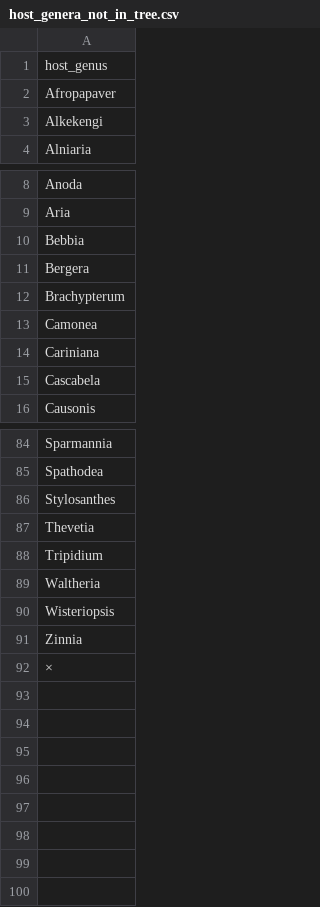
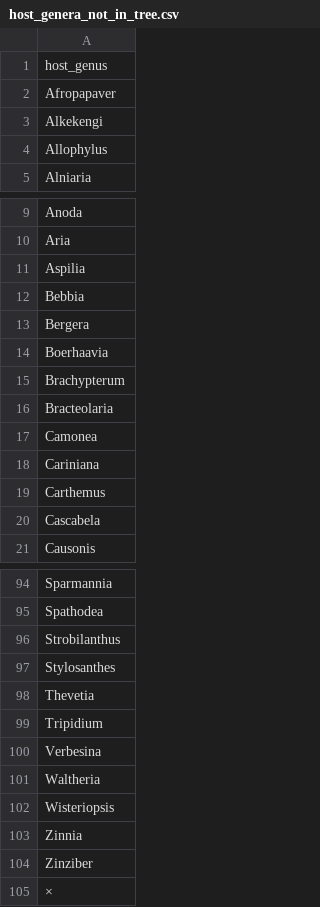
Before and after one commit to vkcvaibhav-eng/1.-mite-host-range-acaricide-resistance, a CSV file: logs/host_genera_not_in_tree.csv, drawn as a sheet; only a part is shown, gaps mark what is left out; the diff covers the shown part only; the diff names each change by its address in the sheet, - before the commit and + after, or states it on an @@ line.

```diff
--- a/logs/host_genera_not_in_tree.csv
+++ b/logs/host_genera_not_in_tree.csv
+row 4: Allophylus
+row 11: Aspilia
+row 14: Boerhaavia
+row 16: Bracteolaria
+row 19: Carthemus
+row 96: Strobilanthus
+row 100: Verbesina
+row 104: Zinziber
```
Also changed, not shown: 5 added rows elsewhere in this file, data/clean/host_breadth.csv, logs/host_names_unmatched.csv, 11 other files.
